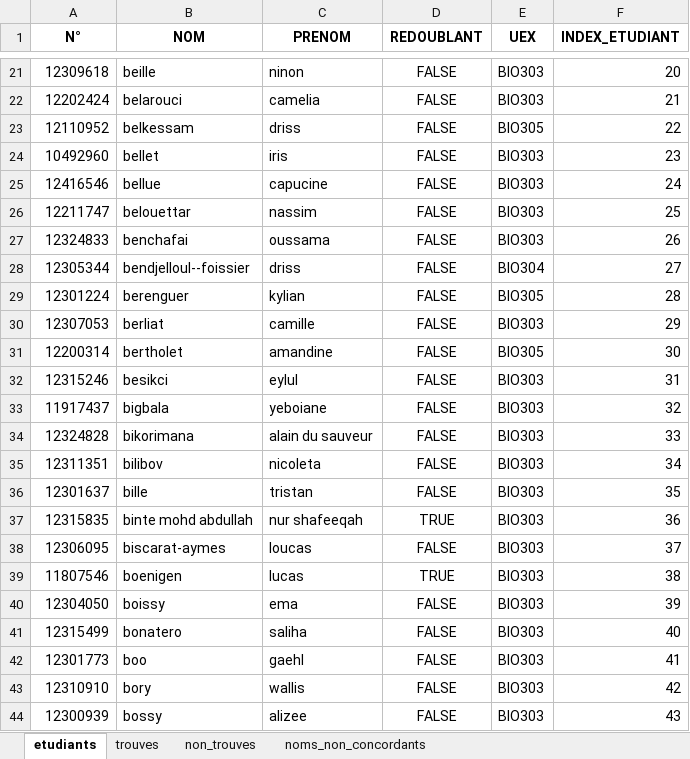
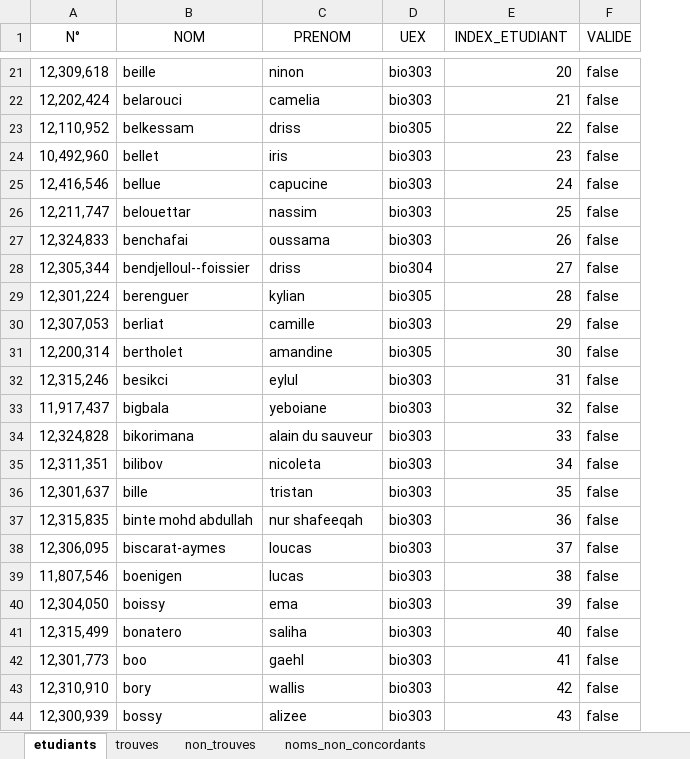
Before and after one commit to TheLemniscat/MiseEnGroupeL2Bio, an Excel workbook: correction_manuelle_resultat.xlsx, sheet etudiants, drawn as a sheet; only a part is shown, gaps mark what is left out; values as stored, in another font and other column widths than the file's, no borders; removed rows and columns are numbered as before the commit, all else as after; the diff covers the shown part only; the diff names each change by its address in the sheet, - before the commit and + after, or states it on an @@ line.

Commit message:
Implémentation des classes Etudiant, Equipe, Groupe et Mariage. Création des groupes et mariage

```diff
--- a/correction_manuelle_resultat.xlsx (sheet etudiants)
+++ b/correction_manuelle_resultat.xlsx (sheet etudiants)
-column D (REDOUBLANT), rows 21-44: FALSE | FALSE | FALSE | FALSE | FALSE | FALSE | FALSE | FALSE | FALSE | FALSE | FALSE | FALSE | FALSE | FALSE | FALSE | FALSE | TRUE | FALSE | TRUE | FALSE | FALSE | FALSE | FALSE | FALSE
+column F (VALIDE), rows 21-44: all false
-A1:C1 bold: on
+A1:C1 bold: off
-D1:E1 bold: on
+D1:E1 bold: off
-A21 (N°): 12309618
+A21 (N°): 12,309,618
-D21:D22 (UEX): BIO303
+D21:D22 (UEX): bio303
-A22 (N°): 12202424
+A22 (N°): 12,202,424
-A23 (N°): 12110952
+A23 (N°): 12,110,952
-D23 (UEX): BIO305
+D23 (UEX): bio305
-A24 (N°): 10492960
+A24 (N°): 10,492,960
-D24:D27 (UEX): BIO303
+D24:D27 (UEX): bio303
-A25 (N°): 12416546
+A25 (N°): 12,416,546
-A26 (N°): 12211747
+A26 (N°): 12,211,747
-A27 (N°): 12324833
+A27 (N°): 12,324,833
-A28 (N°): 12305344
+A28 (N°): 12,305,344
-D28 (UEX): BIO304
+D28 (UEX): bio304
-A29 (N°): 12301224
+A29 (N°): 12,301,224
-D29 (UEX): BIO305
+D29 (UEX): bio305
-A30 (N°): 12307053
+A30 (N°): 12,307,053
-D30 (UEX): BIO303
+D30 (UEX): bio303
-A31 (N°): 12200314
+A31 (N°): 12,200,314
-D31 (UEX): BIO305
+D31 (UEX): bio305
-A32 (N°): 12315246
+A32 (N°): 12,315,246
-D32:D44 (UEX): BIO303
+D32:D44 (UEX): bio303
-A33 (N°): 11917437
+A33 (N°): 11,917,437
-A34 (N°): 12324828
+A34 (N°): 12,324,828
-A35 (N°): 12311351
+A35 (N°): 12,311,351
-A36 (N°): 12301637
+A36 (N°): 12,301,637
-A37 (N°): 12315835
+A37 (N°): 12,315,835
-A38 (N°): 12306095
+A38 (N°): 12,306,095
-A39 (N°): 11807546
+A39 (N°): 11,807,546
-A40 (N°): 12304050
+A40 (N°): 12,304,050
-A41 (N°): 12315499
+A41 (N°): 12,315,499
-A42 (N°): 12301773
+A42 (N°): 12,301,773
-A43 (N°): 12310910
+A43 (N°): 12,310,910
-A44 (N°): 12300939
+A44 (N°): 12,300,939
```
Also changed, not shown: 478 edited cells elsewhere in this sheet, sheet trouves, sheet non_trouves, sheet noms_non_concordants, 5 other files.
